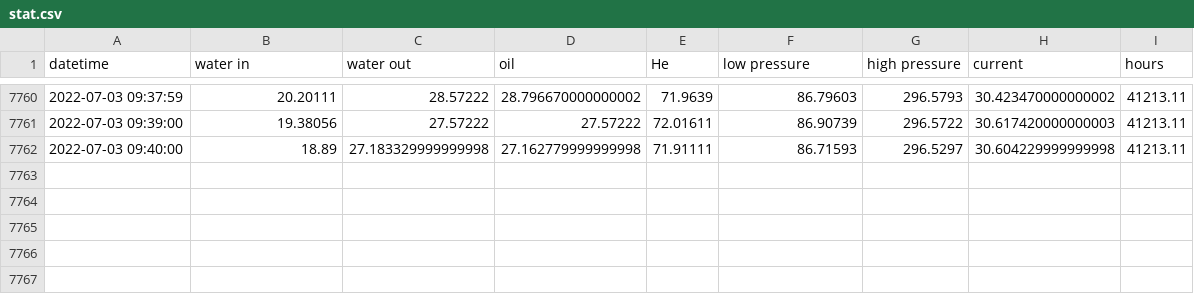
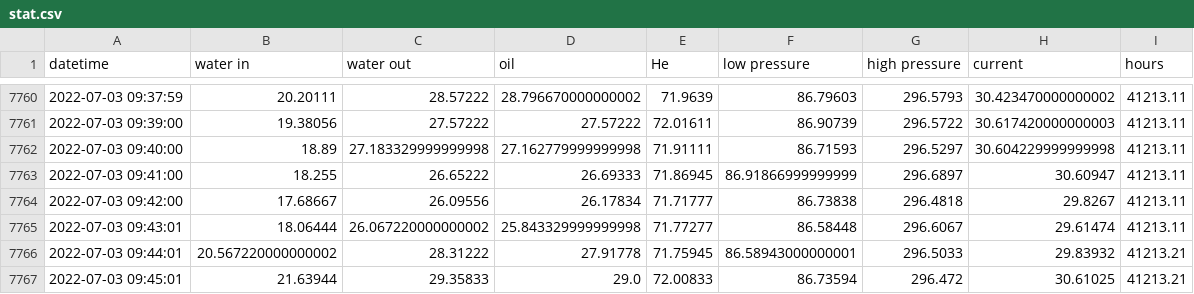
Before and after one commit to SciGEsN/SRC092, a CSV file: data/stat.csv, drawn as a sheet; only a part is shown, gaps mark what is left out; the diff names each change by its address in the sheet, - before the commit and + after, or states it on an @@ line.

```diff
--- a/data/stat.csv
+++ b/data/stat.csv
+row 7763: 2022-07-03 09:41:00 | 18.255 | 26.65222 | 26.69333 | 71.86945 | 86.91866999999999 | 296.6897 | 30.60947 | 41213.11
+row 7764: 2022-07-03 09:42:00 | 17.68667 | 26.09556 | 26.17834 | 71.71777 | 86.73838 | 296.4818 | 29.8267 | 41213.11
+row 7765: 2022-07-03 09:43:01 | 18.06444 | 26.067220000000002 | 25.843329999999998 | 71.77277 | 86.58448 | 296.6067 | 29.61474 | 41213.11
+row 7766: 2022-07-03 09:44:01 | 20.567220000000002 | 28.31222 | 27.91778 | 71.75945 | 86.58943000000001 | 296.5033 | 29.83932 | 41213.21
+row 7767: 2022-07-03 09:45:01 | 21.63944 | 29.35833 | 29.0 | 72.00833 | 86.73594 | 296.472 | 30.61025 | 41213.21
```
Also changed, not shown: data/P.csv, data/T2.csv, 9 other files.
